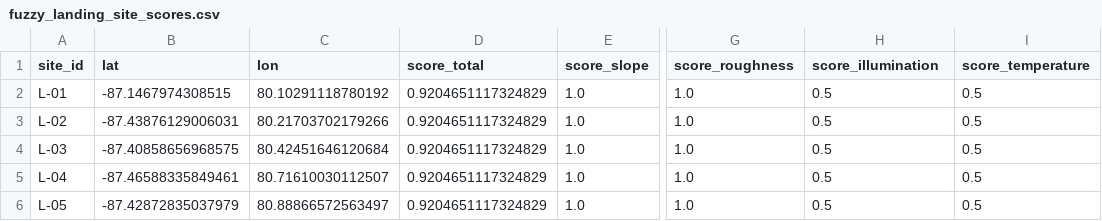
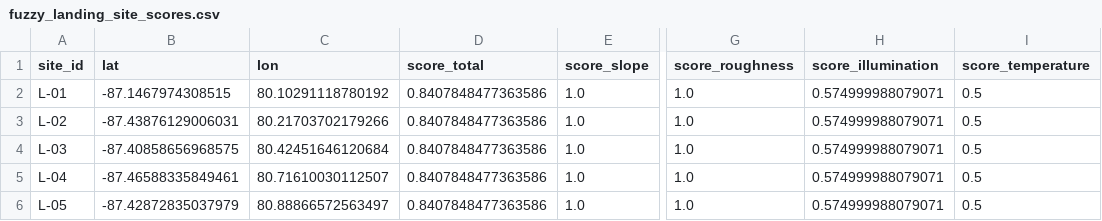
Before and after one commit to nsrawat033yo/Ps-8, a CSV file: outputs/tables/fuzzy_landing_site_scores.csv, drawn as a sheet; only a part is shown, gaps mark what is left out; the diff names each change by its address in the sheet, - before the commit and + after, or states it on an @@ line.

```diff
--- a/outputs/tables/fuzzy_landing_site_scores.csv
+++ b/outputs/tables/fuzzy_landing_site_scores.csv
-D2:D6 (score_total): 0.9204651117324829
+D2:D6 (score_total): 0.8407848477363586
-H2:H6 (score_illumination): 0.5
+H2:H6 (score_illumination): 0.574999988079071
```
Also changed, not shown: outputs/tables/landing_site_evaluation.csv, outputs/tables/landing_sites.csv, 16 other files.
